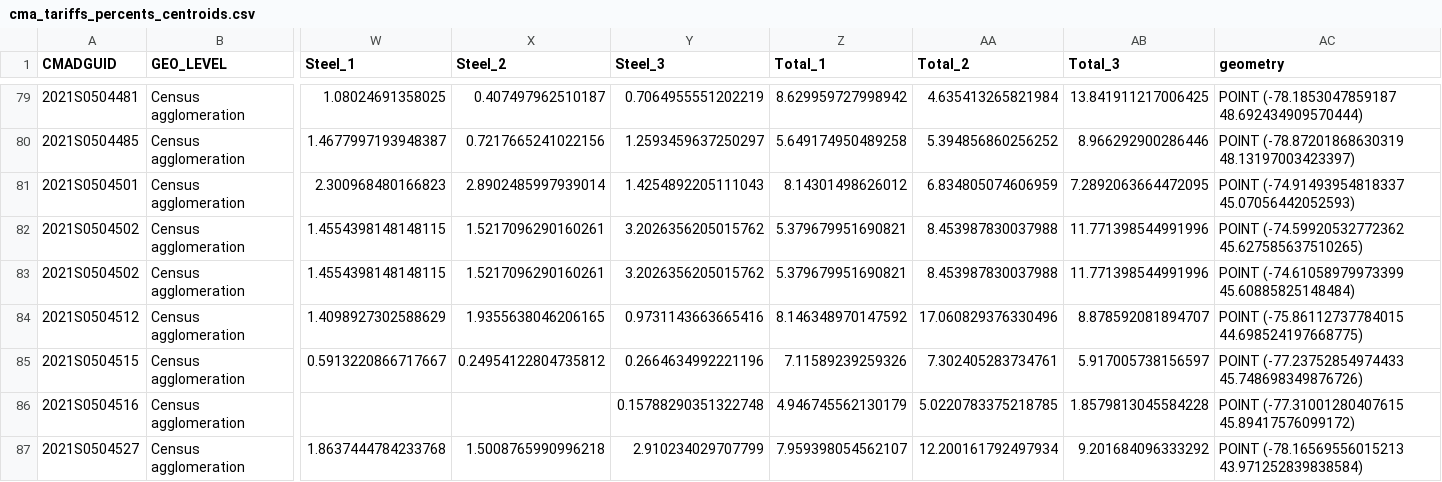
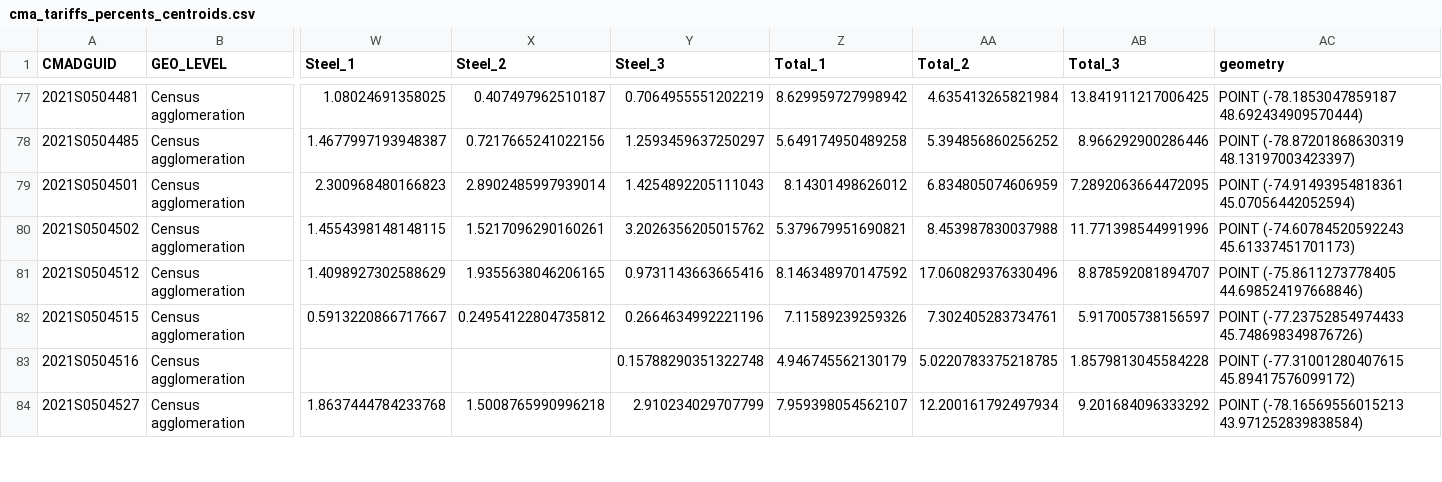
Before and after one commit to schoolofcities/tariffs, a CSV file: data/cma/cma_tariffs_percents_centroids.csv, drawn as a sheet; only a part is shown, gaps mark what is left out; removed rows and columns are numbered as before the commit, all else as after; rows hold the shown columns only; the diff covers the shown part only; the diff names each change by its address in the sheet, - before the commit and + after, or states it on an @@ line.

```diff
--- a/data/cma/cma_tariffs_percents_centroids.csv
+++ b/data/cma/cma_tariffs_percents_centroids.csv
-AC79 (geometry): POINT (-74.91493954818337 45.07056442052593)
+AC79 (geometry): POINT (-74.91493954818361 45.07056442052594)
-AC80 (geometry): POINT (-74.59920532772362 45.627585637510265)
+AC80 (geometry): POINT (-74.60784520592243 45.61337451701173)
-row 83: 2021S0504502 | Census agglomeration | 1.4554398148148115 | 1.5217096290160261 | 3.2026356205015762 | 5.379679951690821 | 8.453987830037988 | 11.771398544991996 | POINT (-74.61058979973399 45.60885825148484)
-AC81 (geometry): POINT (-75.86112737784015 44.698524197668775)
+AC81 (geometry): POINT (-75.8611273778405 44.698524197668846)
```
Also changed, not shown: 3 removed rows and 55 edited cells elsewhere in this file, data/cma/cma_tariffs_counts_centroids.csv, 7 other files.
